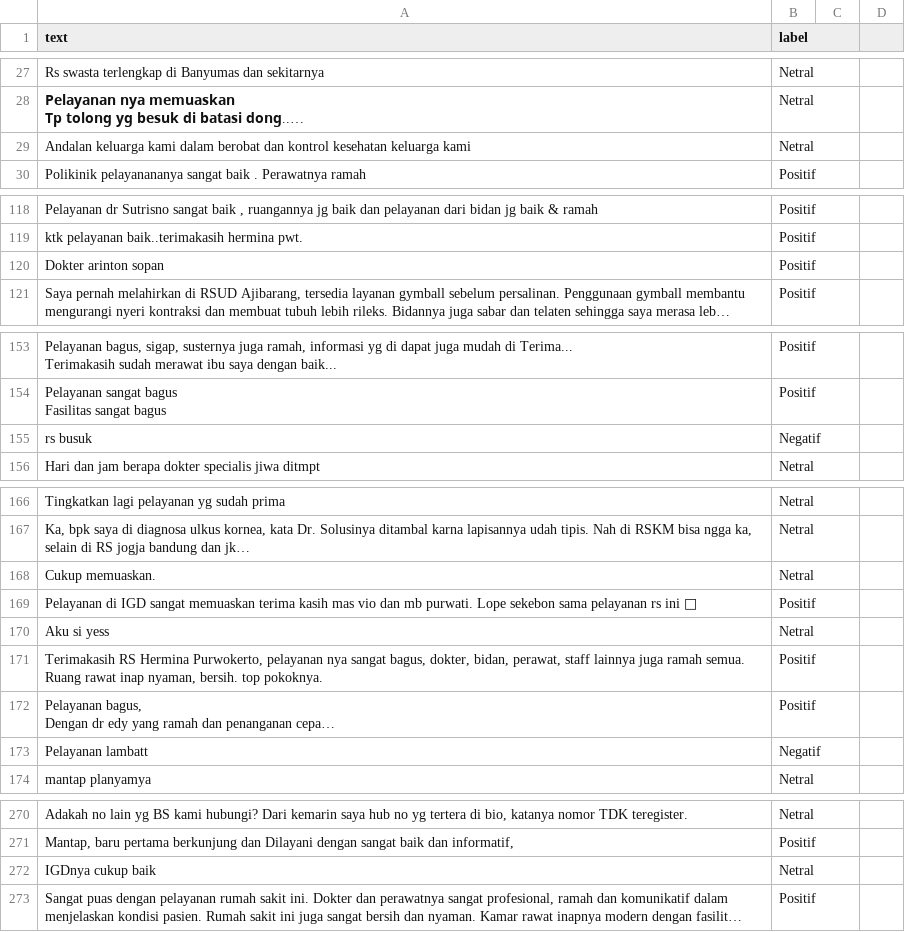
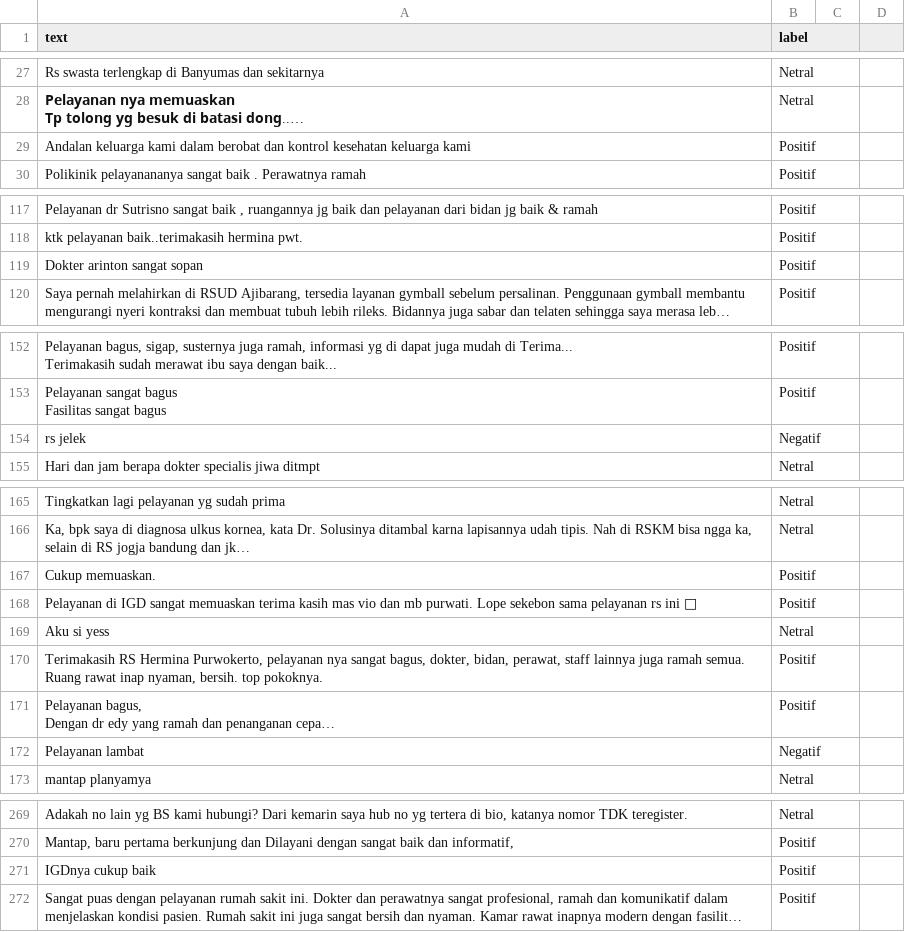
Before and after one commit to nhaazk95/sentimen-api, a CSV file: data/training/test_set.csv, drawn as a sheet; only a part is shown, gaps mark what is left out; long unchanged cells end in …; addresses are those after the commit; the diff covers the shown part only; the diff names each change by its address in the sheet, - before the commit and + after, or states it on an @@ line.

Commit message:
up

```diff
--- a/data/training/test_set.csv
+++ b/data/training/test_set.csv
-B29 (label): Netral
+B29 (label): Positif
-A119 (text): Dokter arinton sopan
+A119 (text): Dokter arinton sangat sopan
-A154 (text): rs busuk
+A154 (text): rs jelek
-B167 (label): Netral
+B167 (label): Positif
-A172 (text): Pelayanan lambatt
+A172 (text): Pelayanan lambat
-B271 (label): Netral
+B271 (label): Positif
```
Also changed, not shown: 2 added rows, 3 removed rows and 10 edited cells elsewhere in this file.
